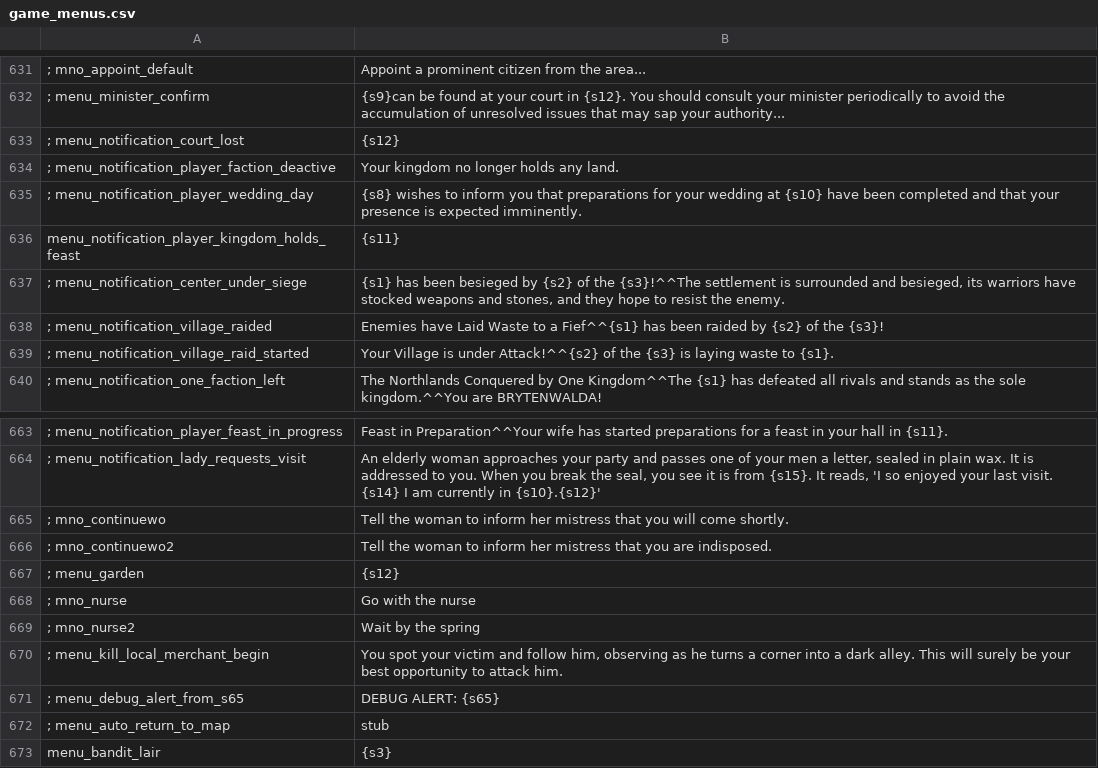
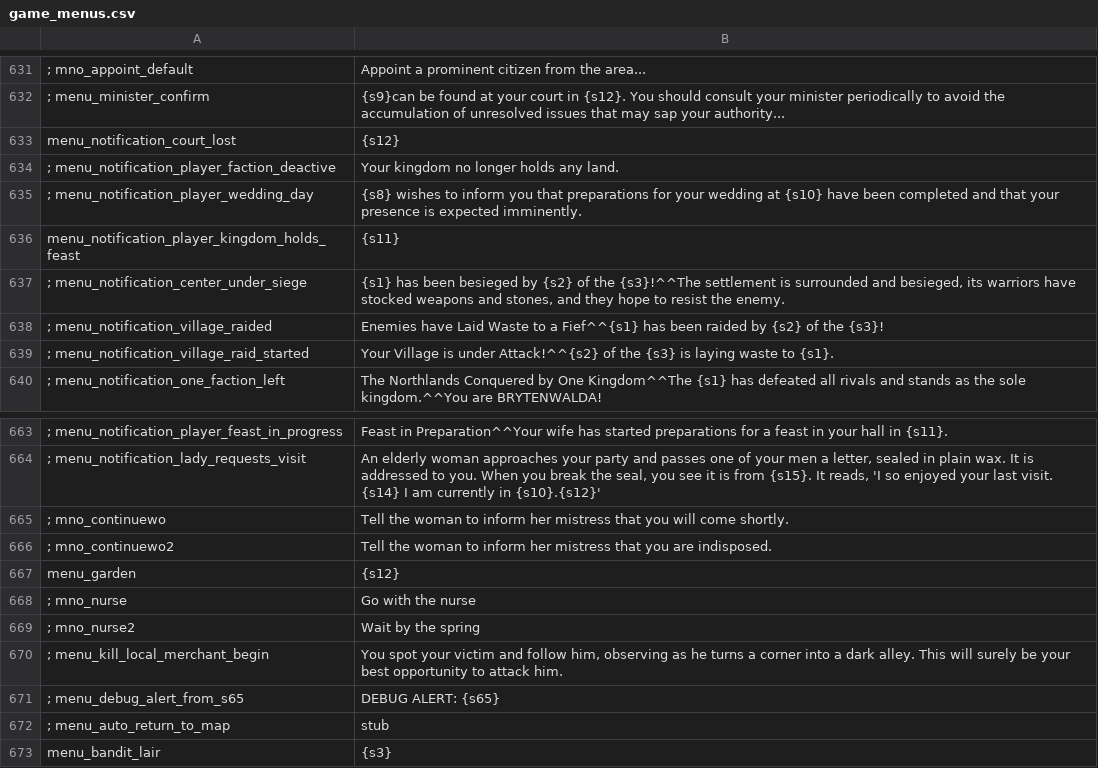
Before and after one commit to FabianoIlCapo/warband-vc-l10n, a CSV file: pt_BR/game_menus.csv, drawn as a sheet; only a part is shown, gaps mark what is left out; the diff names each change by its address in the sheet, - before the commit and + after, or states it on an @@ line.

```diff
--- a/pt_BR/game_menus.csv
+++ b/pt_BR/game_menus.csv
-A633: ; menu_notification_court_lost
+A633: menu_notification_court_lost
-A667: ; menu_garden
+A667: menu_garden
```
Also changed, not shown: it/dialogs.csv, it/quick_strings.csv, 3 other files.
